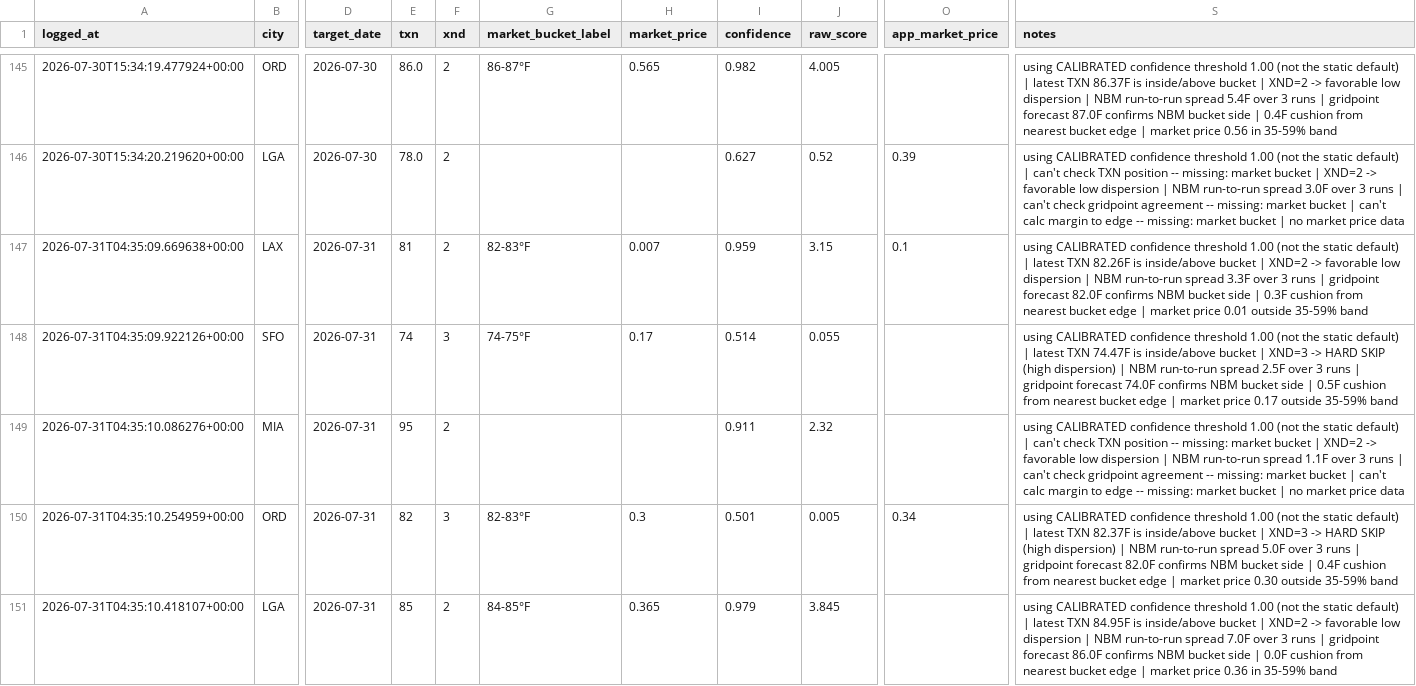
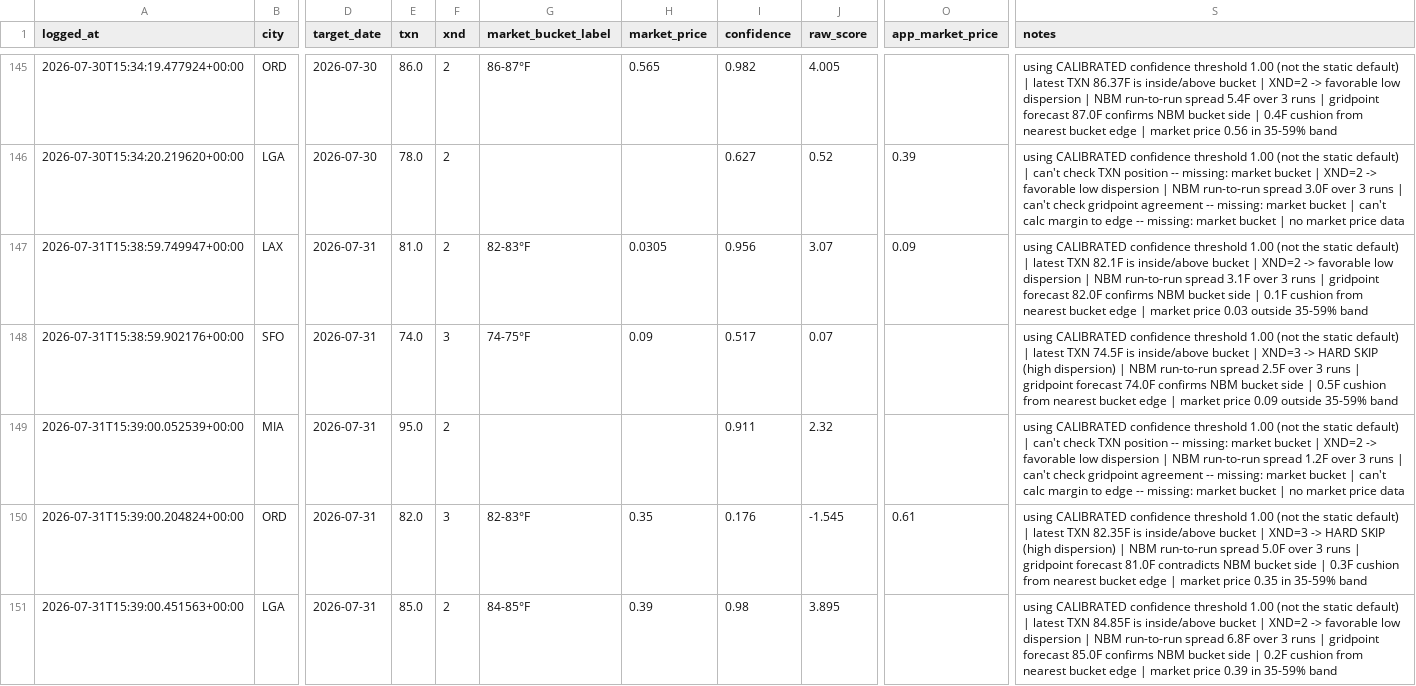
Before and after one commit to sso233x/weather-bot, a CSV file: trade_log.csv, drawn as a sheet; only a part is shown, gaps mark what is left out; the diff names each change by its address in the sheet, - before the commit and + after, or states it on an @@ line.

```diff
--- a/trade_log.csv
+++ b/trade_log.csv
-A147 (logged_at): 2026-07-31T04:35:09.669638+00:00
+A147 (logged_at): 2026-07-31T15:38:59.749947+00:00
-E147 (txn): 81
+E147 (txn): 81.0
-H147 (market_price): 0.007
+H147 (market_price): 0.0305
-I147 (confidence): 0.959
+I147 (confidence): 0.956
-J147 (raw_score): 3.15
+J147 (raw_score): 3.07
-O147 (app_market_price): 0.1
+O147 (app_market_price): 0.09
-S147 (notes): …latest TXN 82.26F is inside/above bucket | XND=2 -> favorable low dispersion | NBM run-to-run spread 3.3F over 3 runs | gridpoint forecast 82.0F confirms NBM bucket side | 0.3F cushion from nearest bucket edge | market price 0.01 outside 35-59%…
+S147 (notes): …latest TXN 82.1F is inside/above bucket | XND=2 -> favorable low dispersion | NBM run-to-run spread 3.1F over 3 runs | gridpoint forecast 82.0F confirms NBM bucket side | 0.1F cushion from nearest bucket edge | market price 0.03 outside 35-59%…
-A148 (logged_at): 2026-07-31T04:35:09.922126+00:00
+A148 (logged_at): 2026-07-31T15:38:59.902176+00:00
-E148 (txn): 74
+E148 (txn): 74.0
-H148 (market_price): 0.17
+H148 (market_price): 0.09
-I148 (confidence): 0.514
+I148 (confidence): 0.517
-J148 (raw_score): 0.055
+J148 (raw_score): 0.07
-S148 (notes): …latest TXN 74.47F is inside/above bucket | XND=3 -> HARD SKIP (high dispersion) | NBM run-to-run spread 2.5F over 3 runs | gridpoint forecast 74.0F confirms NBM bucket side | 0.5F cushion from nearest bucket edge | market price 0.17 outside 35-59%…
+S148 (notes): …latest TXN 74.5F is inside/above bucket | XND=3 -> HARD SKIP (high dispersion) | NBM run-to-run spread 2.5F over 3 runs | gridpoint forecast 74.0F confirms NBM bucket side | 0.5F cushion from nearest bucket edge | market price 0.09 outside 35-59%…
-A149 (logged_at): 2026-07-31T04:35:10.086276+00:00
+A149 (logged_at): 2026-07-31T15:39:00.052539+00:00
-E149 (txn): 95
+E149 (txn): 95.0
-S149 (notes): …run-to-run spread 1.1F over 3…
+S149 (notes): …run-to-run spread 1.2F over 3…
-A150 (logged_at): 2026-07-31T04:35:10.254959+00:00
+A150 (logged_at): 2026-07-31T15:39:00.204824+00:00
-E150 (txn): 82
+E150 (txn): 82.0
-H150 (market_price): 0.3
+H150 (market_price): 0.35
-I150 (confidence): 0.501
+I150 (confidence): 0.176
-J150 (raw_score): 0.005
+J150 (raw_score): -1.545
-O150 (app_market_price): 0.34
+O150 (app_market_price): 0.61
-S150 (notes): …latest TXN 82.37F is inside/above bucket | XND=3 -> HARD SKIP (high dispersion) | NBM run-to-run spread 5.0F over 3 runs | gridpoint forecast 82.0F confirms NBM bucket side | 0.4F cushion from nearest bucket edge | market price 0.30 outside 35-59% band
+S150 (notes): …latest TXN 82.35F is inside/above bucket | XND=3 -> HARD SKIP (high dispersion) | NBM run-to-run spread 5.0F over 3 runs | gridpoint forecast 81.0F contradicts NBM bucket side | 0.3F cushion from nearest bucket edge | market price 0.35 in 35-59% band
-A151 (logged_at): 2026-07-31T04:35:10.418107+00:00
+A151 (logged_at): 2026-07-31T15:39:00.451563+00:00
-E151 (txn): 85
+E151 (txn): 85.0
-H151 (market_price): 0.365
+H151 (market_price): 0.39
-I151 (confidence): 0.979
+I151 (confidence): 0.98
-J151 (raw_score): 3.845
+J151 (raw_score): 3.895
-S151 (notes): …latest TXN 84.95F is inside/above bucket | XND=2 -> favorable low dispersion | NBM run-to-run spread 7.0F over 3 runs | gridpoint forecast 86.0F confirms NBM bucket side | 0.0F cushion from nearest bucket edge | market price 0.36 in 35-59%…
+S151 (notes): …latest TXN 84.85F is inside/above bucket | XND=2 -> favorable low dispersion | NBM run-to-run spread 6.8F over 3 runs | gridpoint forecast 85.0F confirms NBM bucket side | 0.2F cushion from nearest bucket edge | market price 0.39 in 35-59%…
```
